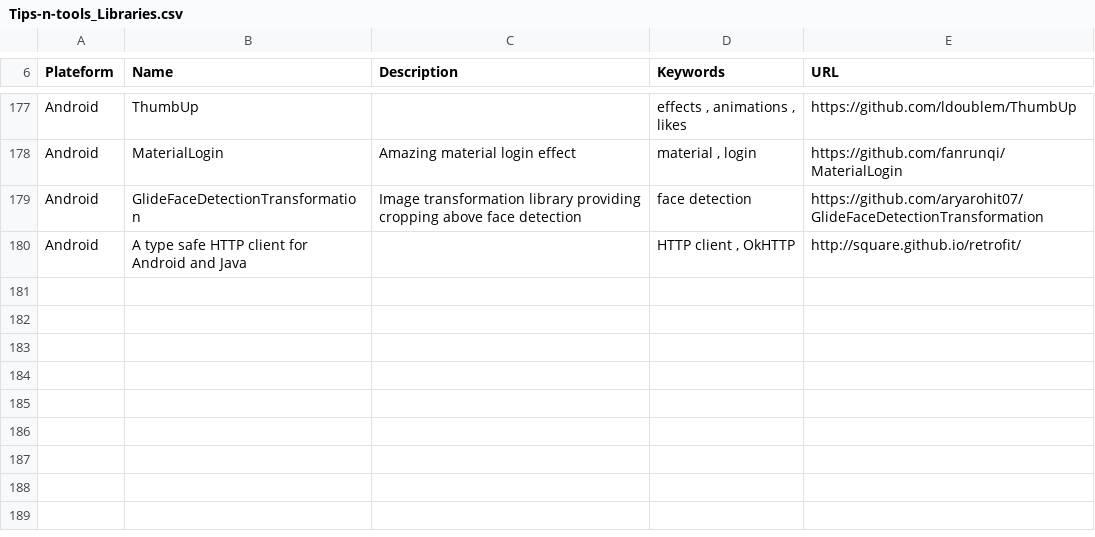
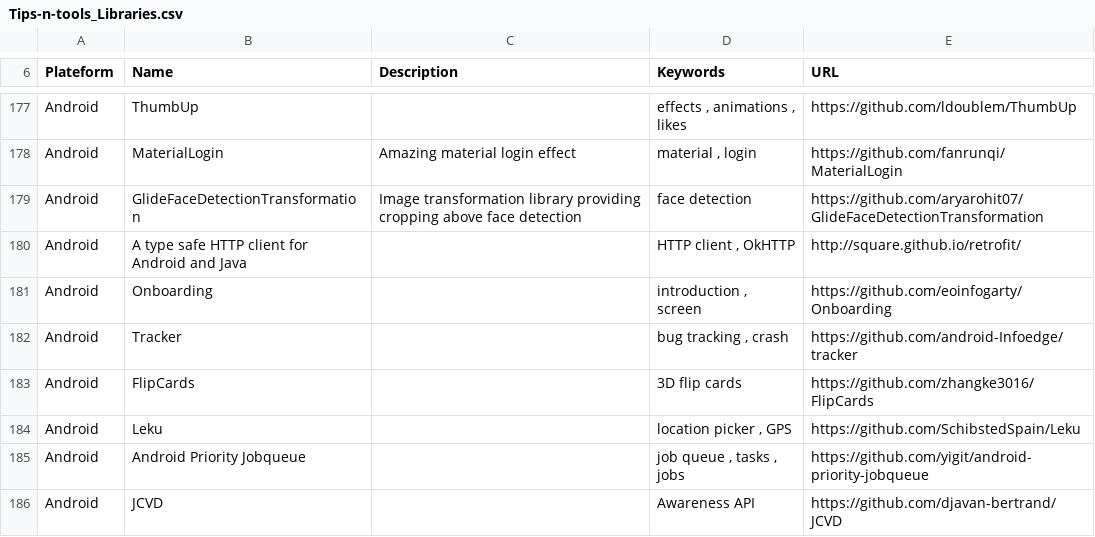
Before and after one commit to vaginessa/Tips-n-tools, a CSV file: Tips-n-tools_Libraries.csv, drawn as a sheet; only a part is shown, gaps mark what is left out; the diff names each change by its address in the sheet, - before the commit and + after, or states it on an @@ line.

```diff
--- a/Tips-n-tools_Libraries.csv
+++ b/Tips-n-tools_Libraries.csv
+row 181: Android | Onboarding |  | introduction , screen | https://github.com/eoinfogarty/Onboarding
+row 182: Android | Tracker |  | bug tracking , crash | https://github.com/android-Infoedge/tracker
+row 183: Android | FlipCards |  | 3D flip cards | https://github.com/zhangke3016/FlipCards
+row 184: Android | Leku |  | location picker , GPS | https://github.com/SchibstedSpain/Leku
+row 185: Android | Android Priority Jobqueue |  | job queue , tasks , jobs | https://github.com/yigit/android-priority-jobqueue
+row 186: Android | JCVD |  | Awareness API | https://github.com/djavan-bertrand/JCVD
```
Also changed, not shown: Tips-n-tools_WebLinks.csv, 4 other files.
